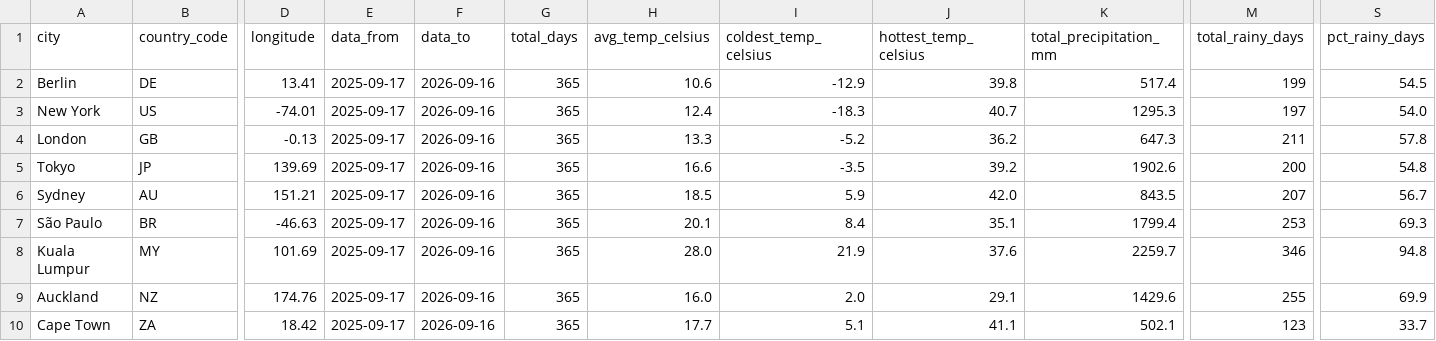
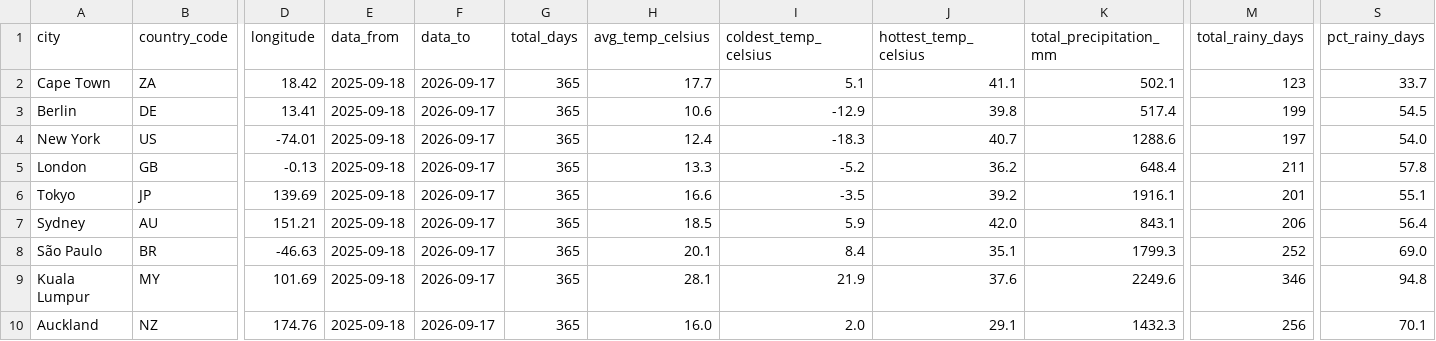
Before and after one commit to farahjaafar/analytics, a CSV file: weather-analytics-pipeline/evidence_dashboard/sources/weather/dim_cities.csv, drawn as a sheet; only a part is shown, gaps mark what is left out; removed rows and columns are numbered as before the commit, all else as after; rows hold the shown columns only; the diff names each change by its address in the sheet, - before the commit and + after, or states it on an @@ line.

```diff
--- a/weather-analytics-pipeline/evidence_dashboard/sources/weather/dim_cities.csv
+++ b/weather-analytics-pipeline/evidence_dashboard/sources/weather/dim_cities.csv
+row 2: Cape Town | ZA | 18.42 | 2025-09-18 | 2026-09-17 | 365 | 17.7 | 5.1 | 41.1 | 502.1 | 123 | 33.7
-E3:E10 (data_from): 2025-09-17
+E3:E10 (data_from): 2025-09-18
-F3:F10 (data_to): 2026-09-16
+F3:F10 (data_to): 2026-09-17
-K4 (total_precipitation_mm): 1295.3
+K4 (total_precipitation_mm): 1288.6
-K5 (total_precipitation_mm): 647.3
+K5 (total_precipitation_mm): 648.4
-K6 (total_precipitation_mm): 1902.6
+K6 (total_precipitation_mm): 1916.1
-M6 (total_rainy_days): 200
+M6 (total_rainy_days): 201
-S6 (pct_rainy_days): 54.8
+S6 (pct_rainy_days): 55.1
-K7 (total_precipitation_mm): 843.5
+K7 (total_precipitation_mm): 843.1
-M7 (total_rainy_days): 207
+M7 (total_rainy_days): 206
-S7 (pct_rainy_days): 56.7
+S7 (pct_rainy_days): 56.4
-K8 (total_precipitation_mm): 1799.4
+K8 (total_precipitation_mm): 1799.3
-M8 (total_rainy_days): 253
+M8 (total_rainy_days): 252
-S8 (pct_rainy_days): 69.3
+S8 (pct_rainy_days): 69.0
-H9 (avg_temp_celsius): 28.0
+H9 (avg_temp_celsius): 28.1
-K9 (total_precipitation_mm): 2259.7
+K9 (total_precipitation_mm): 2249.6
-K10 (total_precipitation_mm): 1429.6
+K10 (total_precipitation_mm): 1432.3
-M10 (total_rainy_days): 255
+M10 (total_rainy_days): 256
-S10 (pct_rainy_days): 69.9
+S10 (pct_rainy_days): 70.1
-row 10: Cape Town | ZA | 18.42 | 2025-09-17 | 2026-09-16 | 365 | 17.7 | 5.1 | 41.1 | 502.1 | 123 | 33.7
```
Also changed, not shown: weather-analytics-pipeline/evidence_dashboard/sources/weather/fct_daily_weather.csv.
